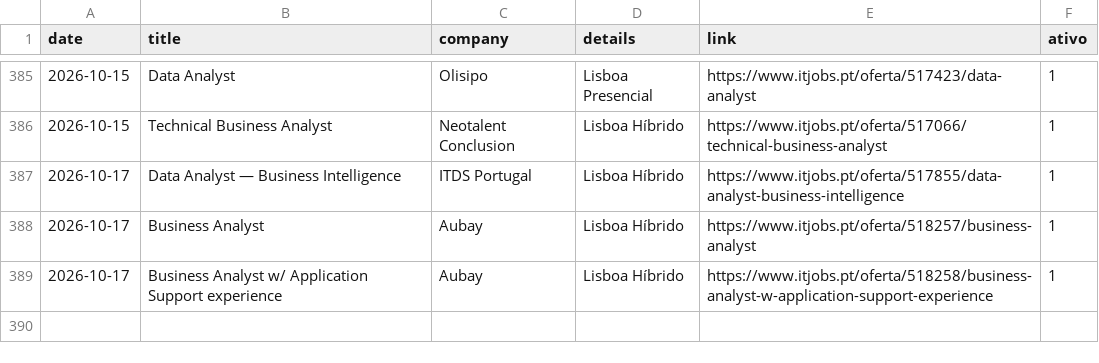
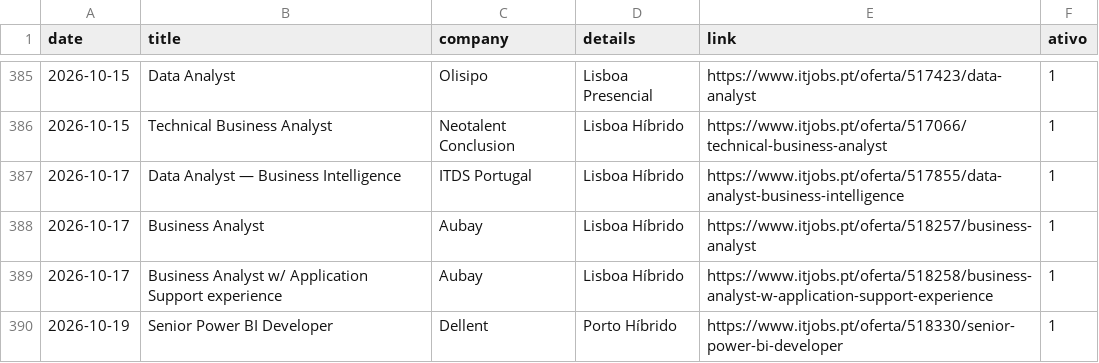
Before and after one commit to E-man85/itjobs-data-automation, a CSV file: itjobs_data_analyst.csv, drawn as a sheet; only a part is shown, gaps mark what is left out.

```diff
--- a/itjobs_data_analyst.csv
+++ b/itjobs_data_analyst.csv
@@ -389 +389,2 @@
 2026-10-17,Business Analyst w/ Application Support experience,Aubay,Lisboa Híbrido,https://www.itjobs.pt/oferta/518258/business-analyst-w-application-support-experience,1
+2026-10-19,Senior Power BI Developer,Dellent,Porto Híbrido,https://www.itjobs.pt/oferta/518330/senior-power-bi-developer,1
```
